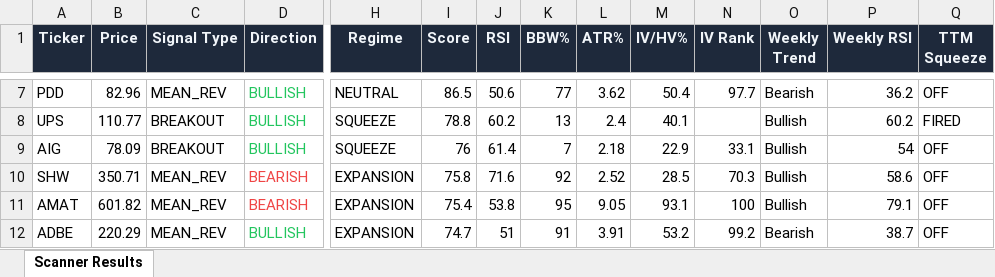
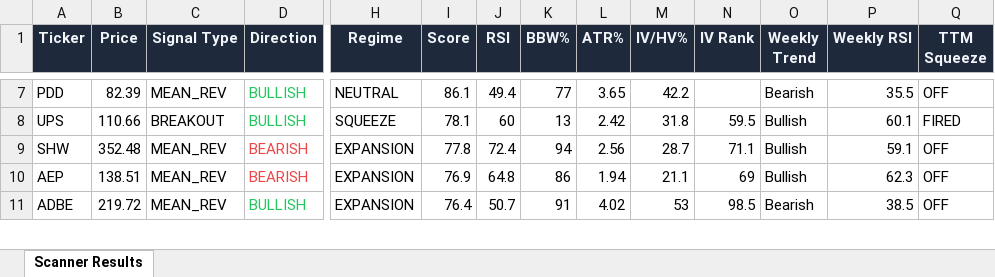
Before and after one commit to 6000rr4n/BM-screener, an Excel workbook: output/scanner_results.xlsx, sheet Scanner Results, drawn as a sheet; only a part is shown, gaps mark what is left out; values as stored, in another font and other column widths than the file's, no borders; removed rows and columns are numbered as before the commit, all else as after; rows hold the shown columns only; the diff covers the shown part only; the diff names each change by its address in the sheet, - before the commit and + after, or states it on an @@ line.

```diff
--- a/output/scanner_results.xlsx (sheet Scanner Results)
+++ b/output/scanner_results.xlsx (sheet Scanner Results)
-B7 (Price): 82.96
+B7 (Price): 82.39
-I7 (Score): 86.5
+I7 (Score): 86.1
-J7 (RSI): 50.6
+J7 (RSI): 49.4
-L7 (ATR%): 3.62
+L7 (ATR%): 3.65
-M7 (IV/HV%): 50.4
+M7 (IV/HV%): 42.2
-N7 (IV Rank): 97.7
+N7 (IV Rank): (empty)
-P7 (Weekly RSI): 36.2
+P7 (Weekly RSI): 35.5
-B8 (Price): 110.77
+B8 (Price): 110.66
-I8 (Score): 78.8
+I8 (Score): 78.1
-J8 (RSI): 60.2
+J8 (RSI): 60
-L8 (ATR%): 2.4
+L8 (ATR%): 2.42
-M8 (IV/HV%): 40.1
+M8 (IV/HV%): 31.8
-N8 (IV Rank): (empty)
+N8 (IV Rank): 59.5
-P8 (Weekly RSI): 60.2
+P8 (Weekly RSI): 60.1
-row 9: AIG | 78.09 | BREAKOUT | BULLISH | SQUEEZE | 76 | 61.4 | 7 | 2.18 | 22.9 | 33.1 | Bullish | 54 | OFF
-B9 (Price): 350.71
+B9 (Price): 352.48
-I9 (Score): 75.8
+I9 (Score): 77.8
-J9 (RSI): 71.6
+J9 (RSI): 72.4
-K9 (BBW%): 92
+K9 (BBW%): 94
-L9 (ATR%): 2.52
+L9 (ATR%): 2.56
-M9 (IV/HV%): 28.5
+M9 (IV/HV%): 28.7
-N9 (IV Rank): 70.3
+N9 (IV Rank): 71.1
-P9 (Weekly RSI): 58.6
+P9 (Weekly RSI): 59.1
-row 11: AMAT | 601.82 | MEAN_REV | BEARISH | EXPANSION | 75.4 | 53.8 | 95 | 9.05 | 93.1 | 100 | Bullish | 79.1 | OFF
+row 10: AEP | 138.51 | MEAN_REV | BEARISH | EXPANSION | 76.9 | 64.8 | 86 | 1.94 | 21.1 | 69 | Bullish | 62.3 | OFF
-B11 (Price): 220.29
+B11 (Price): 219.72
-I11 (Score): 74.7
+I11 (Score): 76.4
-J11 (RSI): 51
+J11 (RSI): 50.7
-L11 (ATR%): 3.91
+L11 (ATR%): 4.02
-M11 (IV/HV%): 53.2
+M11 (IV/HV%): 53
-N11 (IV Rank): 99.2
+N11 (IV Rank): 98.5
-P11 (Weekly RSI): 38.7
+P11 (Weekly RSI): 38.5
```
Also changed, not shown: 9 added rows, 5 removed rows and 103 edited cells elsewhere in this sheet, 1 other file.
